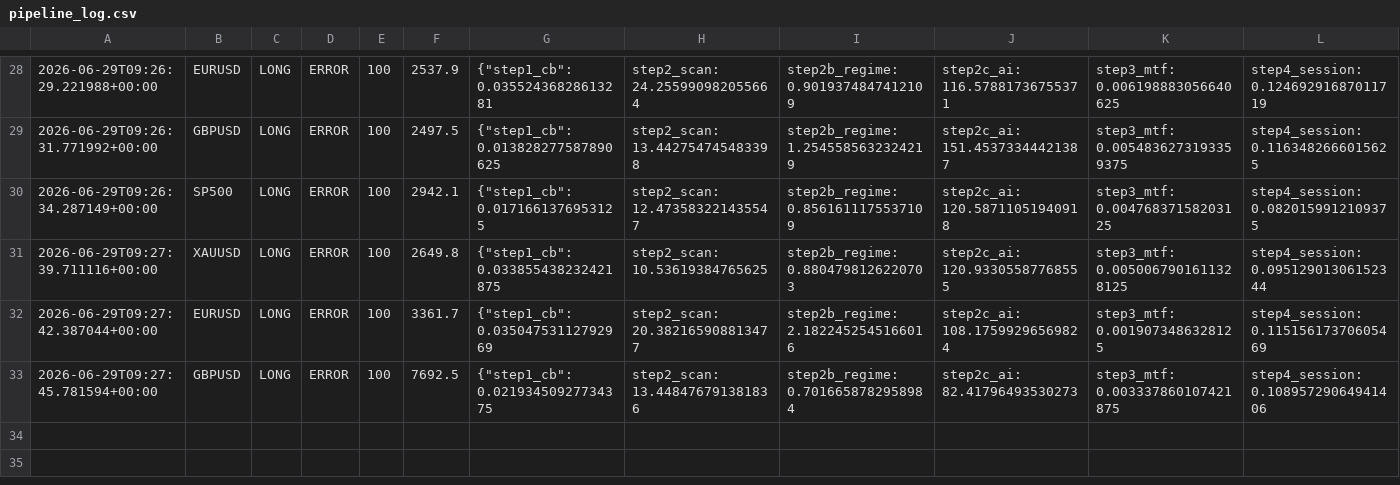
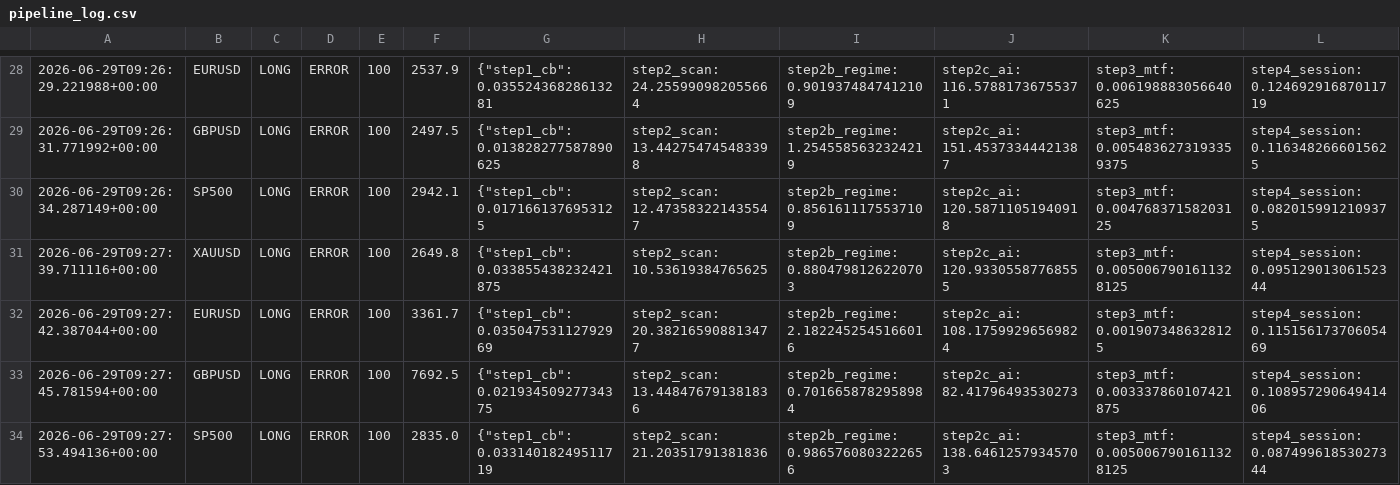
Before and after one commit to Ajay-NooB143/exchange_gateway, a CSV file: logs/pipeline_log.csv, drawn as a sheet; only a part is shown, gaps mark what is left out; rows hold the shown columns only; the diff names each change by its address in the sheet, - before the commit and + after, or states it on an @@ line.

Commit message:
signal: XAUUSD LONG 50 2026-06-29T09:28:49.095470+00:00

```diff
--- a/logs/pipeline_log.csv
+++ b/logs/pipeline_log.csv
+row 34: 2026-06-29T09:27:53.494136+00:00 | SP500 | LONG | ERROR | 100 | 2835.0 | {"step1_cb": 0.03314018249511719 | step2_scan: 21.20351791381836 | step2b_regime: 0.9865760803222656 | step2c_ai: 138.64612579345703 | step3_mtf: 0.0050067901611328125 | step4_session: 0.08749961853027344
```
Also changed, not shown: logs/signals_XAUUSD.csv, 7 other files.
